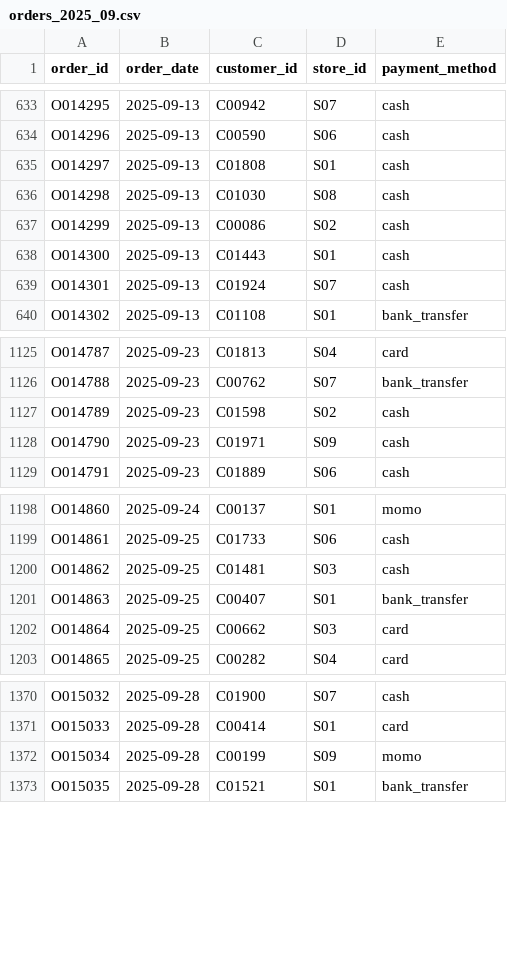
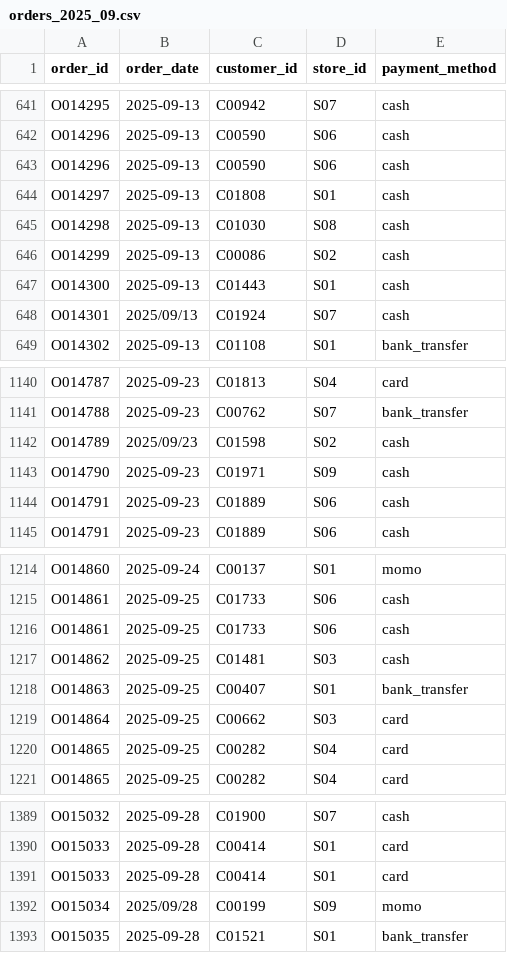
Before and after one commit to wotttoo/lakehouse-medallion-pipeline, a CSV file: data/raw/orders_2025_09.csv, drawn as a sheet; only a part is shown, gaps mark what is left out; the diff covers the shown part only.

```diff
--- a/data/raw/orders_2025_09.csv
+++ b/data/raw/orders_2025_09.csv
@@ -634,2 +642,3 @@ O014295,2025-09-13,C00942,S07,cash
 O014296,2025-09-13,C00590,S06,cash
+O014296,2025-09-13,C00590,S06,cash
 O014297,2025-09-13,C01808,S01,cash
@@ -638,3 +647,3 @@ O014299,2025-09-13,C00086,S02,cash
 O014300,2025-09-13,C01443,S01,cash
-O014301,2025-09-13,C01924,S07,cash
+O014301,2025/09/13,C01924,S07,cash
 O014302,2025-09-13,C01108,S01,bank_transfer
@@ -1126,4 +1141,5 @@ O014787,2025-09-23,C01813,S04,card
 O014788,2025-09-23,C00762,S07,bank_transfer
-O014789,2025-09-23,C01598,S02,cash
+O014789,2025/09/23,C01598,S02,cash
 O014790,2025-09-23,C01971,S09,cash
+O014791,2025-09-23,C01889,S06,cash
 O014791,2025-09-23,C01889,S06,cash
@@ -1199,2 +1215,3 @@ O014860,2025-09-24,C00137,S01,momo
 O014861,2025-09-25,C01733,S06,cash
+O014861,2025-09-25,C01733,S06,cash
 O014862,2025-09-25,C01481,S03,cash
@@ -1202,2 +1219,3 @@ O014863,2025-09-25,C00407,S01,bank_transfer
 O014864,2025-09-25,C00662,S03,card
+O014865,2025-09-25,C00282,S04,card
 O014865,2025-09-25,C00282,S04,card
@@ -1371,3 +1390,4 @@ O015032,2025-09-28,C01900,S07,cash
 O015033,2025-09-28,C00414,S01,card
-O015034,2025-09-28,C00199,S09,momo
+O015033,2025-09-28,C00414,S01,card
+O015034,2025/09/28,C00199,S09,momo
 O015035,2025-09-28,C01521,S01,bank_transfer
```
Also changed, not shown: 17 added rows and 41 edited cells elsewhere in this file, data/raw/orders_2025_01.csv, data/raw/orders_2025_02.csv, 11 other files.
